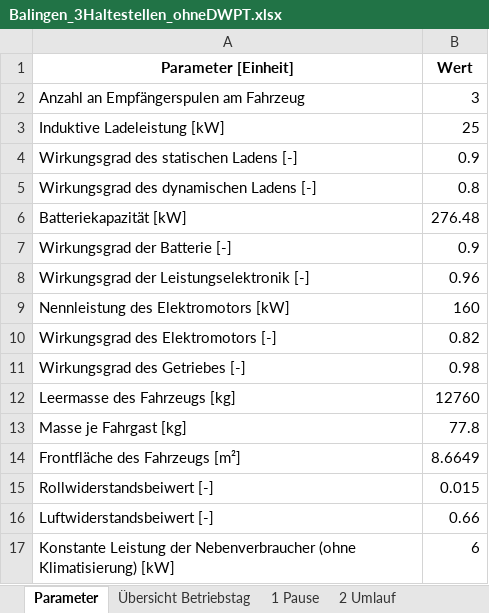
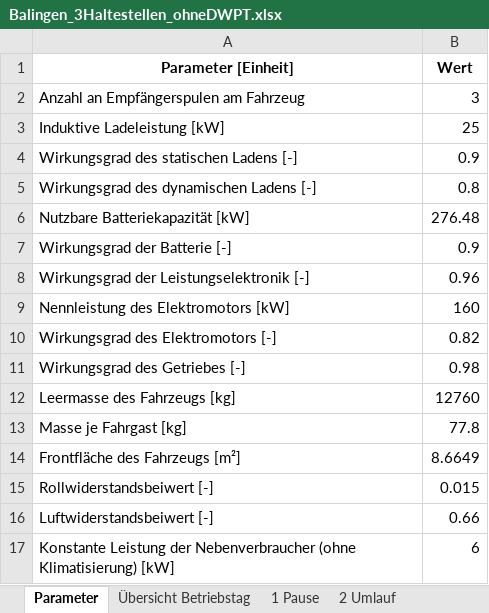
Before and after one commit to fabiofrank/Bachelorarbeit, an Excel workbook: Outputdateien/Balingen_3Haltestellen_ohneDWPT.xlsx, sheet Parameter, drawn as a sheet; values as stored, in another font and other column widths than the file's, no borders; the diff names each change by its address in the sheet, - before the commit and + after, or states it on an @@ line.

```diff
--- a/Outputdateien/Balingen_3Haltestellen_ohneDWPT.xlsx (sheet Parameter)
+++ b/Outputdateien/Balingen_3Haltestellen_ohneDWPT.xlsx (sheet Parameter)
-A6 (Parameter [Einheit]): Batteriekapazität [kW]
+A6 (Parameter [Einheit]): Nutzbare Batteriekapazität [kW]
```
Also changed, not shown: sheet 2 Umlauf, sheet Übersicht Betriebstag, Inputdateien/Input_Balingen.xlsx, 3 other files.
